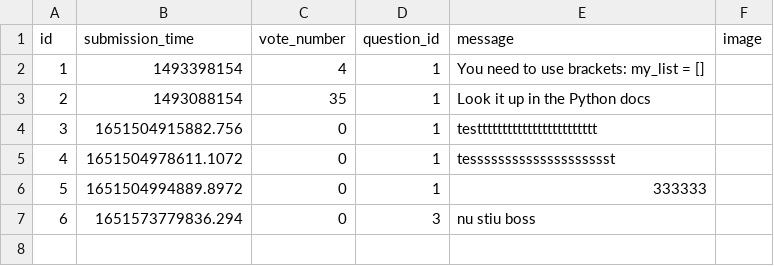
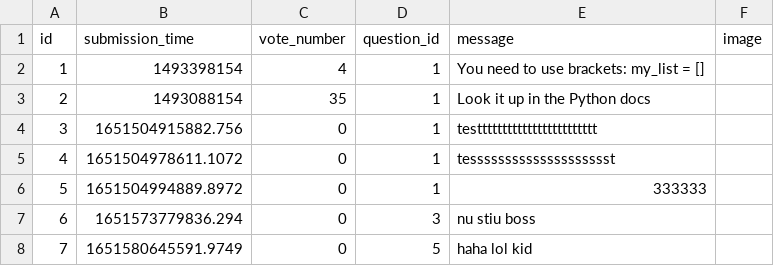
Before and after one commit to mGuy09/Ask-mate, a CSV file: sample_data/answer.csv, drawn as a sheet; the diff names each change by its address in the sheet, - before the commit and + after, or states it on an @@ line.

```diff
--- a/sample_data/answer.csv
+++ b/sample_data/answer.csv
+row 8: 7 | 1651580645591.9749 | 0 | 5 | haha lol kid
```
Also changed, not shown: sample_data/question.csv, 2 other files.
